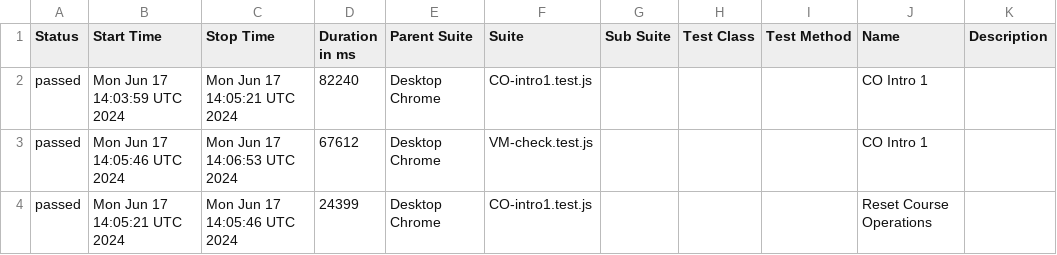
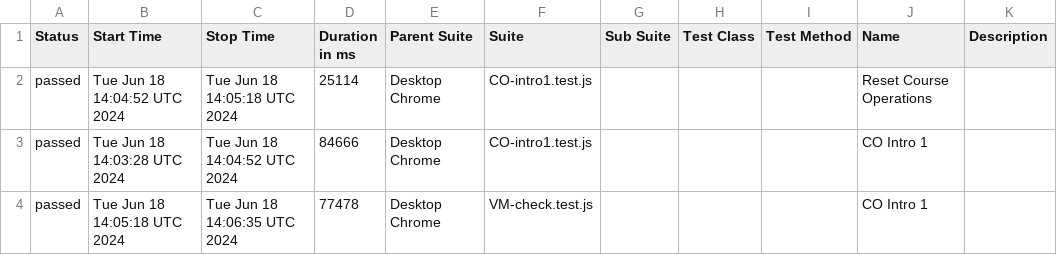
Before and after one commit to correlation-one/ContQA-V2, a CSV file: data/suites.csv, drawn as a sheet.

```diff
--- a/data/suites.csv
+++ b/data/suites.csv
@@ -1,4 +1,4 @@
 "Status","Start Time","Stop Time","Duration in ms","Parent Suite","Suite","Sub Suite","Test Class","Test Method","Name","Description"
-"passed","Mon Jun 17 14:03:59 UTC 2024","Mon Jun 17 14:05:21 UTC 2024","82240","Desktop Chrome","CO-intro1.test.js","","","","CO Intro 1",""
-"passed","Mon Jun 17 14:05:46 UTC 2024","Mon Jun 17 14:06:53 UTC 2024","67612","Desktop Chrome","VM-check.test.js","","","","CO Intro 1",""
-"passed","Mon Jun 17 14:05:21 UTC 2024","Mon Jun 17 14:05:46 UTC 2024","24399","Desktop Chrome","CO-intro1.test.js","","","","Reset Course Operations",""
+"passed","Tue Jun 18 14:04:52 UTC 2024","Tue Jun 18 14:05:18 UTC 2024","25114","Desktop Chrome","CO-intro1.test.js","","","","Reset Course Operations",""
+"passed","Tue Jun 18 14:03:28 UTC 2024","Tue Jun 18 14:04:52 UTC 2024","84666","Desktop Chrome","CO-intro1.test.js","","","","CO Intro 1",""
+"passed","Tue Jun 18 14:05:18 UTC 2024","Tue Jun 18 14:06:35 UTC 2024","77478","Desktop Chrome","VM-check.test.js","","","","CO Intro 1",""
```
Also changed, not shown: 25 other files.
